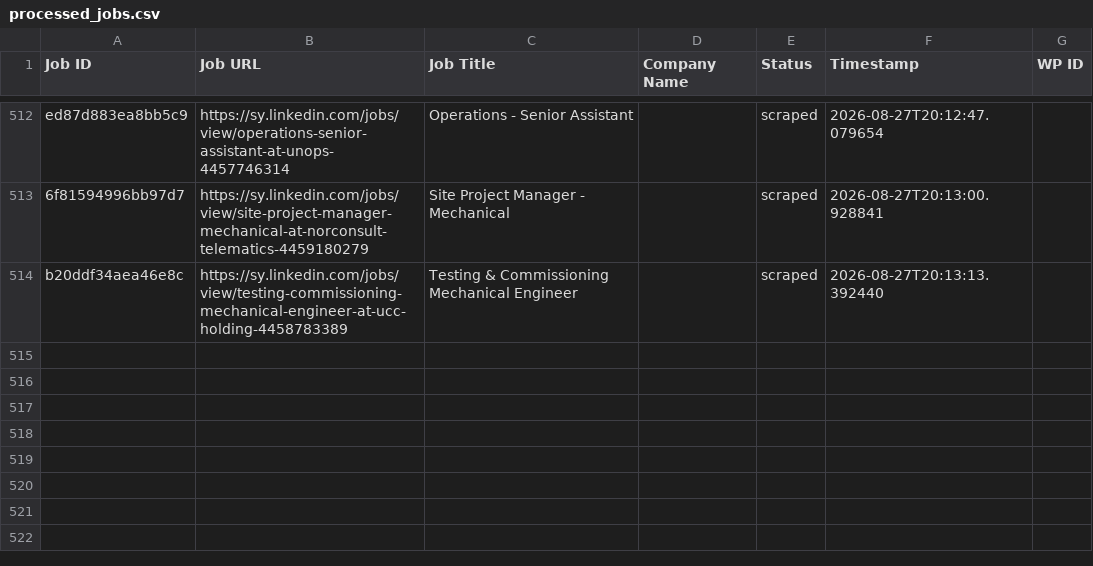
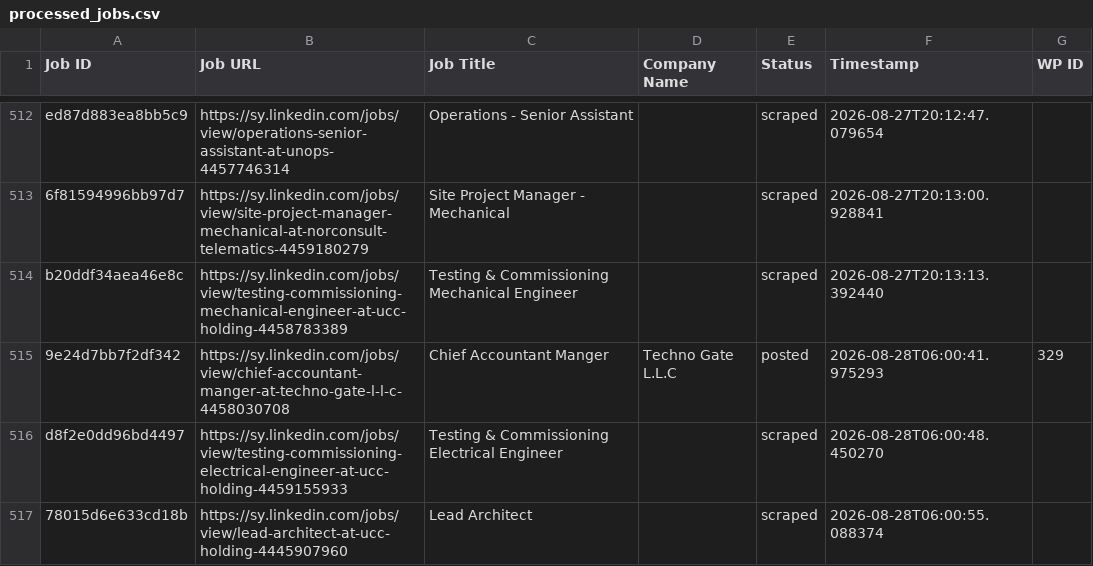
Before and after one commit to innovationinc2000/sy, a CSV file: processed_jobs.csv, drawn as a sheet; only a part is shown, gaps mark what is left out; the diff names each change by its address in the sheet, - before the commit and + after, or states it on an @@ line.

```diff
--- a/processed_jobs.csv
+++ b/processed_jobs.csv
+row 515: 9e24d7bb7f2df342 | https://sy.linkedin.com/jobs/view/chief-accountant-manger-at-techno-gate-l-l-c-4458030708 | Chief Accountant Manger | Techno Gate L.L.C | posted | 2026-08-28T06:00:41.975293 | 329
+row 516: d8f2e0dd96bd4497 | https://sy.linkedin.com/jobs/view/testing-commissioning-electrical-engineer-at-ucc-holding-4459155933 | Testing & Commissioning Electrical Engineer |  | scraped | 2026-08-28T06:00:48.450270
+row 517: 78015d6e633cd18b | https://sy.linkedin.com/jobs/view/lead-architect-at-ucc-holding-4445907960 | Lead Architect |  | scraped | 2026-08-28T06:00:55.088374
```
